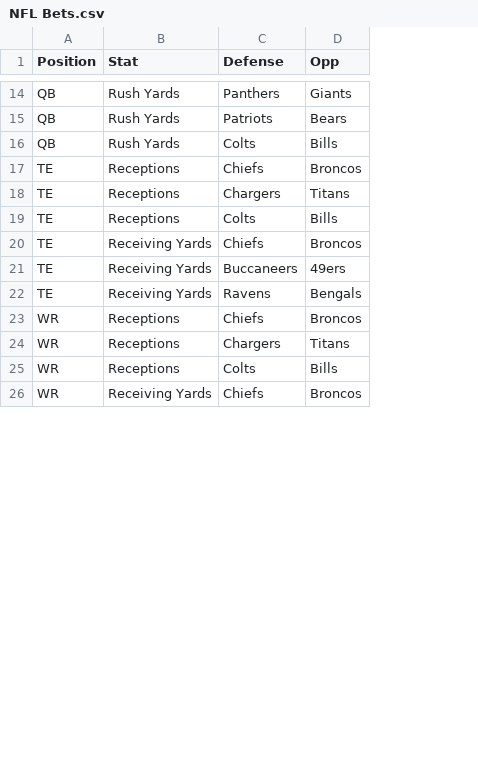
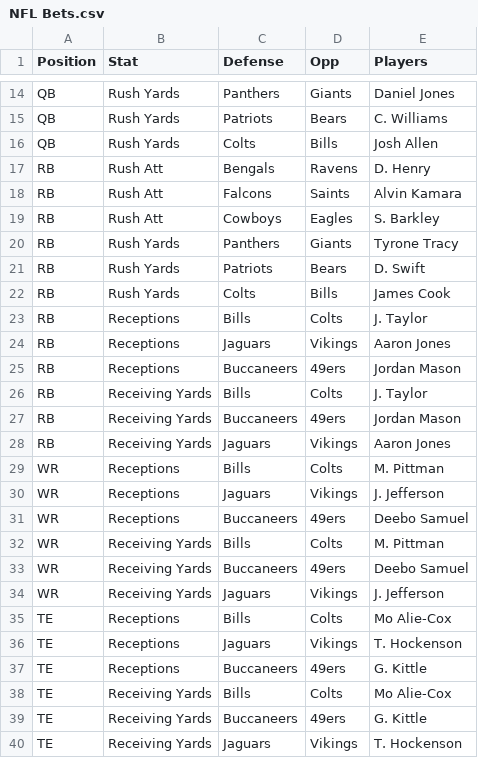
Before and after one commit to Vorgyrn/betBuddy, a CSV file: NFL Bets.csv, drawn as a sheet; only a part is shown, gaps mark what is left out; removed rows and columns are numbered as before the commit, all else as after; the diff covers the shown part only; the diff names each change by its address in the sheet, - before the commit and + after, or states it on an @@ line.

Commit message:
Save changes to NFL Bets.csv

```diff
--- a/NFL Bets.csv
+++ b/NFL Bets.csv
+column E (Players), rows 14-16: Daniel Jones | C. Williams | Josh Allen; rows 35-40: Mo Alie-Cox | T. Hockenson | G. Kittle | Mo Alie-Cox | G. Kittle | T. Hockenson
+row 17: RB | Rush Att | Bengals | Ravens | D. Henry
+row 18: RB | Rush Att | Falcons | Saints | Alvin Kamara
+row 19: RB | Rush Att | Cowboys | Eagles | S. Barkley
+row 20: RB | Rush Yards | Panthers | Giants | Tyrone Tracy
+row 21: RB | Rush Yards | Patriots | Bears | D. Swift
+row 22: RB | Rush Yards | Colts | Bills | James Cook
+row 23: RB | Receptions | Bills | Colts | J. Taylor
+row 24: RB | Receptions | Jaguars | Vikings | Aaron Jones
+row 25: RB | Receptions | Buccaneers | 49ers | Jordan Mason
+row 26: RB | Receiving Yards | Bills | Colts | J. Taylor
@@ row 33 moved to row 27: RB @@
+row 28: RB | Receiving Yards | Jaguars | Vikings | Aaron Jones
+row 29: WR | Receptions | Bills | Colts | M. Pittman
+row 30: WR | Receptions | Jaguars | Vikings | J. Jefferson
+row 31: WR | Receptions | Buccaneers | 49ers | Deebo Samuel
+row 32: WR | Receiving Yards | Bills | Colts | M. Pittman
@@ row 27 moved to row 33: WR @@
+row 34: WR | Receiving Yards | Jaguars | Vikings | J. Jefferson
-C35 (Defense): Chiefs
+C35 (Defense): Bills
-D35 (Opp): Broncos
+D35 (Opp): Colts
-C36 (Defense): Chargers
+C36 (Defense): Jaguars
-D36 (Opp): Titans
+D36 (Opp): Vikings
-C37 (Defense): Colts
+C37 (Defense): Buccaneers
-D37 (Opp): Bills
+D37 (Opp): 49ers
-C38 (Defense): Chiefs
+C38 (Defense): Bills
-D38 (Opp): Broncos
+D38 (Opp): Colts
-C40 (Defense): Ravens
+C40 (Defense): Jaguars
-D40 (Opp): Bengals
+D40 (Opp): Vikings
-row 23: WR | Receptions | Chiefs | Broncos
-row 24: WR | Receptions | Chargers | Titans
-row 25: WR | Receptions | Colts | Bills
-row 26: WR | Receiving Yards | Chiefs | Broncos
```
Also changed, not shown: 6 removed rows elsewhere in this file.
